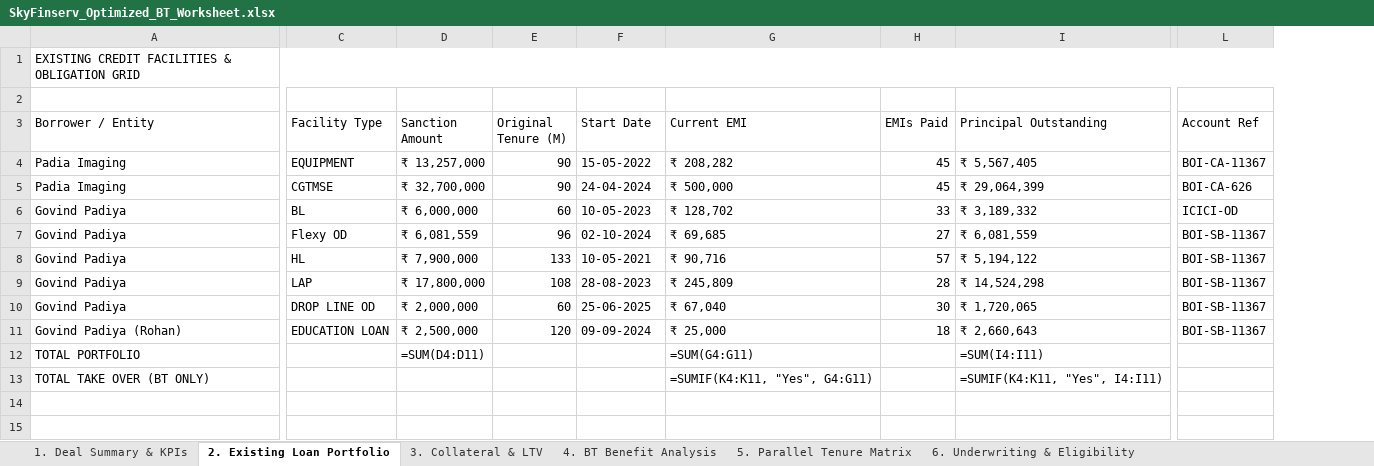
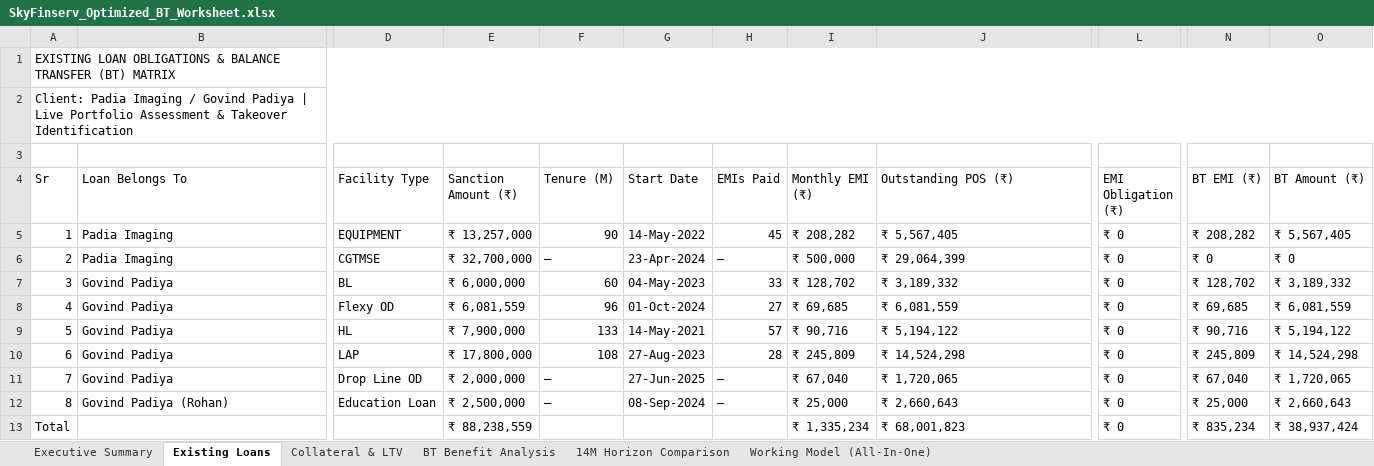
Before and after one commit to sachinkhanande/SkyFinserv, an Excel workbook: SkyFinserv_Optimized_BT_Worksheet.xlsx, sheet Existing Loans, drawn as a sheet; only a part is shown, gaps mark what is left out; values as stored, in another font and other column widths than the file's, no cell formats; formulas without a stored value are shown as written; removed rows and columns are numbered as before the commit, all else as after; rows hold the shown columns only; the diff covers the shown part only; the diff names each change by its address in the sheet, - before the commit and + after, or states it on an @@ line.

```diff
--- a/SkyFinserv_Optimized_BT_Worksheet.xlsx (sheet Existing Loans)
+++ b/SkyFinserv_Optimized_BT_Worksheet.xlsx (sheet Existing Loans)
-sheet tab: 1. Deal Summary & KPIs
+sheet tab: Executive Summary
-sheet tab: 2. Existing Loan Portfolio
+sheet tab: Existing Loans
-sheet tab: 3. Collateral & LTV
+sheet tab: Collateral & LTV
-sheet tab: 4. BT Benefit Analysis
+sheet tab: BT Benefit Analysis
-sheet tab: 5. Parallel Tenure Matrix
+sheet tab: 14M Horizon Comparison
-sheet tab: 6. Underwriting & Eligibility
+sheet tab: Working Model (All-In-One)
+column A (Sr), row 1: EXISTING LOAN OBLIGATIONS & BALANCE TRANSFER (BT) MATRIX; rows 5-12: 1 | 2 | 3 | 4 | 5 | 6 | 7 | 8
-column G (Current EMI), rows 4-11: ₹ 208,282 | ₹ 500,000 | ₹ 128,702 | ₹ 69,685 | ₹ 90,716 | ₹ 245,809 | ₹ 67,040 | ₹ 25,000
+column I (Monthly EMI (₹)), rows 5-12: ₹ 208,282 | ₹ 500,000 | ₹ 128,702 | ₹ 69,685 | ₹ 90,716 | ₹ 245,809 | ₹ 67,040 | ₹ 25,000
+column L (EMI Obligation (₹)), rows 5-12: all ₹ 0
-column L (Account Ref), rows 4-11: BOI-CA-11367 | BOI-CA-626 | ICICI-OD | BOI-SB-11367 | BOI-SB-11367 | BOI-SB-11367 | BOI-SB-11367 | BOI-SB-11367
+column N (BT EMI (₹)), rows 5-12: ₹ 208,282 | ₹ 0 | ₹ 128,702 | ₹ 69,685 | ₹ 90,716 | ₹ 245,809 | ₹ 67,040 | ₹ 25,000
+column O (BT Amount (₹)), rows 5-12: ₹ 5,567,405 | ₹ 0 | ₹ 3,189,332 | ₹ 6,081,559 | ₹ 5,194,122 | ₹ 14,524,298 | ₹ 1,720,065 | ₹ 2,660,643
-row 1: EXISTING CREDIT FACILITIES & OBLIGATION GRID
+row 2: Client: Padia Imaging / Govind Padiya | Live Portfolio Assessment & Takeover Identification
+row 3: (empty)
-B4: Borrower / Entity
+B4: Loan Belongs To
-E4: Sanction Amount
+E4: Sanction Amount (₹)
-F4: Original Tenure (M)
+F4: Tenure (M)
-J4: Principal Outstanding
+J4: Outstanding POS (₹)
-G5 (Start Date): 15-05-2022
+G5 (Start Date): 14-May-2022
-F6 (Tenure (M)): 90
+F6 (Tenure (M)): —
-G6 (Start Date): 24-04-2024
+G6 (Start Date): 23-Apr-2024
-H6 (EMIs Paid): 45
+H6 (EMIs Paid): —
-G7 (Start Date): 10-05-2023
+G7 (Start Date): 04-May-2023
-G8 (Start Date): 02-10-2024
+G8 (Start Date): 01-Oct-2024
-G9 (Start Date): 10-05-2021
+G9 (Start Date): 14-May-2021
-G10 (Start Date): 28-08-2023
+G10 (Start Date): 27-Aug-2023
-D11 (Facility Type): DROP LINE OD
+D11 (Facility Type): Drop Line OD
-F11 (Tenure (M)): 60
+F11 (Tenure (M)): —
-G11 (Start Date): 25-06-2025
+G11 (Start Date): 27-Jun-2025
-H11 (EMIs Paid): 30
+H11 (EMIs Paid): —
-D12 (Facility Type): EDUCATION LOAN
+D12 (Facility Type): Education Loan
-F12 (Tenure (M)): 120
+F12 (Tenure (M)): —
-G12 (Start Date): 09-09-2024
+G12 (Start Date): 08-Sep-2024
-H12 (EMIs Paid): 18
+H12 (EMIs Paid): —
-row 12: TOTAL PORTFOLIO |  | =SUM(D4:D11) |  |  | =SUM(G4:G11) |  | =SUM(I4:I11)
-row 13: TOTAL TAKE OVER (BT ONLY) |  |  |  |  | =SUMIF(K4:K11, "Yes", G4:G11) |  | =SUMIF(K4:K11, "Yes", I4:I11)
+row 13: Total |  |  | ₹ 88,238,559 |  |  |  | ₹ 1,335,234 | ₹ 68,001,823 | ₹ 0 | ₹ 835,234 | ₹ 38,937,424
```
Also changed, not shown: 3 edited cells elsewhere in this sheet, sheet Working Model (All-In-One), sheet BT Benefit Analysis, sheet 14M Horizon Comparison, sheet Collateral & LTV, sheet Executive Summary, cell formats, 15 other files.
